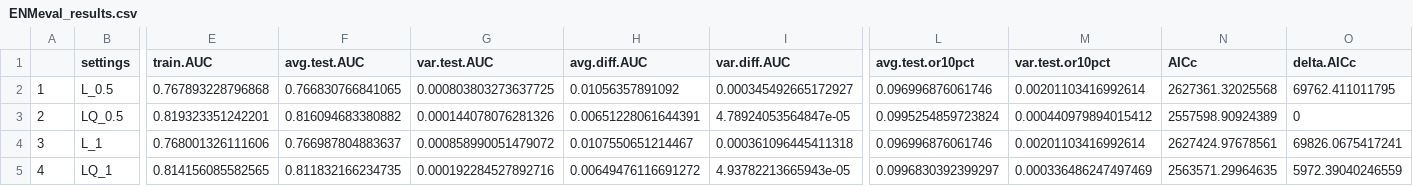
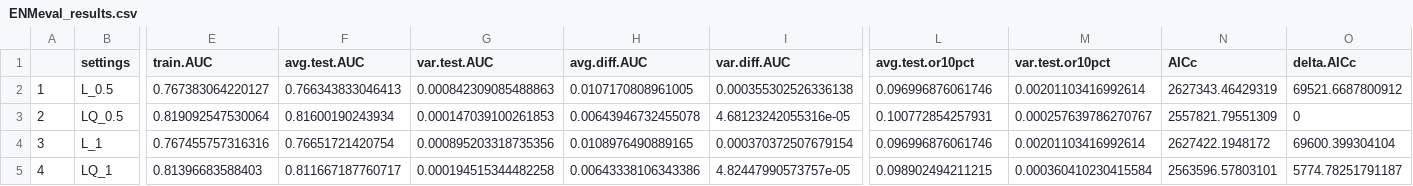
Before and after one commit to rsh249/cv19_enm, a CSV file: ENMeval_results.csv, drawn as a sheet; only a part is shown, gaps mark what is left out; the diff covers the shown part only; the diff names each change by its address in the sheet, - before the commit and + after, or states it on an @@ line.

```diff
--- a/ENMeval_results.csv
+++ b/ENMeval_results.csv
-E2 (train.AUC): 0.767893228796868
+E2 (train.AUC): 0.767383064220127
-F2 (avg.test.AUC): 0.766830766841065
+F2 (avg.test.AUC): 0.766343833046413
-G2 (var.test.AUC): 0.000803803273637725
+G2 (var.test.AUC): 0.000842309085488863
-H2 (avg.diff.AUC): 0.01056357891092
+H2 (avg.diff.AUC): 0.0107170808961005
-I2 (var.diff.AUC): 0.000345492665172927
+I2 (var.diff.AUC): 0.000355302526336138
-N2 (AICc): 2627361.32025568
+N2 (AICc): 2627343.46429319
-O2 (delta.AICc): 69762.411011795
+O2 (delta.AICc): 69521.6687800912
-E3 (train.AUC): 0.819323351242201
+E3 (train.AUC): 0.819092547530064
-F3 (avg.test.AUC): 0.816094683380882
+F3 (avg.test.AUC): 0.81600190243934
-G3 (var.test.AUC): 0.000144078076281326
+G3 (var.test.AUC): 0.000147039100261853
-H3 (avg.diff.AUC): 0.00651228061644391
+H3 (avg.diff.AUC): 0.00643946732455078
-I3 (var.diff.AUC): 4.78924053564847e-05
+I3 (var.diff.AUC): 4.68123242055316e-05
-L3 (avg.test.or10pct): 0.0995254859723824
+L3 (avg.test.or10pct): 0.100772854257931
-M3 (var.test.or10pct): 0.000440979894015412
+M3 (var.test.or10pct): 0.000257639786270767
-N3 (AICc): 2557598.90924389
+N3 (AICc): 2557821.79551309
-E4 (train.AUC): 0.768001326111606
+E4 (train.AUC): 0.767455757316316
-F4 (avg.test.AUC): 0.766987804883637
+F4 (avg.test.AUC): 0.76651721420754
-G4 (var.test.AUC): 0.000858990051479072
+G4 (var.test.AUC): 0.000895203318735356
-H4 (avg.diff.AUC): 0.0107550651214467
+H4 (avg.diff.AUC): 0.0108976490889165
-I4 (var.diff.AUC): 0.000361096445411318
+I4 (var.diff.AUC): 0.000370372507679154
-N4 (AICc): 2627424.97678561
+N4 (AICc): 2627422.1948172
-O4 (delta.AICc): 69826.0675417241
+O4 (delta.AICc): 69600.399304104
-E5 (train.AUC): 0.814156085582565
+E5 (train.AUC): 0.81396683588403
-F5 (avg.test.AUC): 0.811832166234735
+F5 (avg.test.AUC): 0.811667187760717
-G5 (var.test.AUC): 0.000192284527892716
+G5 (var.test.AUC): 0.000194515344482258
-H5 (avg.diff.AUC): 0.00649476116691272
+H5 (avg.diff.AUC): 0.00643338106343386
-I5 (var.diff.AUC): 4.93782213665943e-05
+I5 (var.diff.AUC): 4.82447990573757e-05
-L5 (avg.test.or10pct): 0.0996830392399297
+L5 (avg.test.or10pct): 0.098902494211215
-M5 (var.test.or10pct): 0.000336486247497469
+M5 (var.test.or10pct): 0.000360410230415584
-N5 (AICc): 2563571.29964635
+N5 (AICc): 2563596.57803101
-O5 (delta.AICc): 5972.39040246559
+O5 (delta.AICc): 5774.78251791187
```
Also changed, not shown: 72 edited cells elsewhere in this file, 9 other files.
